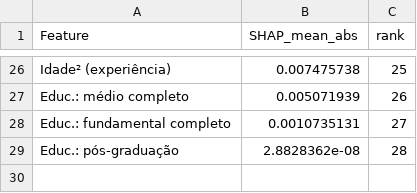
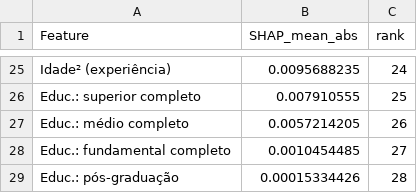
Before and after one commit to rickinrj-ux/ProjetoRacismoPNAD, a CSV file: outputs/tables/shap_importance_sem_renda_upa.csv, drawn as a sheet; only a part is shown, gaps mark what is left out; addresses are those after the commit; the diff covers the shown part only; the diff names each change by its address in the sheet, - before the commit and + after, or states it on an @@ line.

```diff
--- a/outputs/tables/shap_importance_sem_renda_upa.csv
+++ b/outputs/tables/shap_importance_sem_renda_upa.csv
-B25 (SHAP_mean_abs): 0.007475738
+B25 (SHAP_mean_abs): 0.0095688235
-C25 (rank): 25
+C25 (rank): 24
+row 26: Educ.: superior completo | 0.007910555 | 25
-B27 (SHAP_mean_abs): 0.005071939
+B27 (SHAP_mean_abs): 0.0057214205
-B28 (SHAP_mean_abs): 0.0010735131
+B28 (SHAP_mean_abs): 0.0010454485
-B29 (SHAP_mean_abs): 2.8828362e-08
+B29 (SHAP_mean_abs): 0.00015334426
```
Also changed, not shown: 3 added rows, 4 removed rows and 25 edited cells elsewhere in this file, outputs/tables/shap_importance_comparada.csv, 24 other files.
